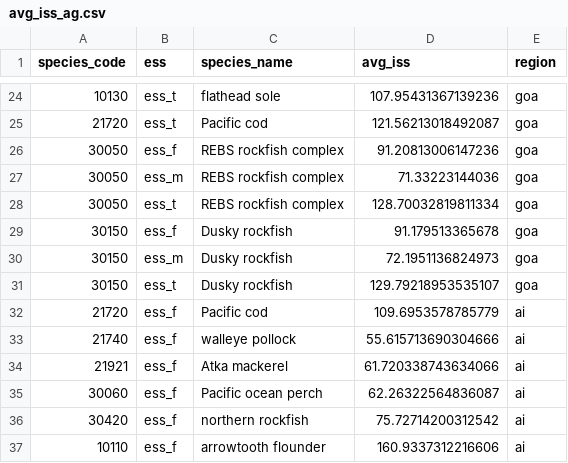
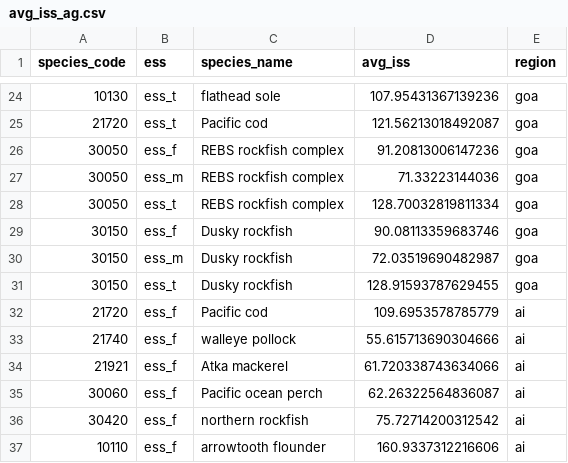
Before and after one commit to BenWilliams-NOAA/swo-tech-age, a CSV file: output/avg_iss_ag.csv, drawn as a sheet; only a part is shown, gaps mark what is left out.

```diff
--- a/output/avg_iss_ag.csv
+++ b/output/avg_iss_ag.csv
@@ -28,5 +28,5 @@ species_code,ess,species_name,avg_iss,region
 30050,ess_t,REBS rockfish complex,128.70032819811334,goa
-30150,ess_f,Dusky rockfish,91.179513365678,goa
-30150,ess_m,Dusky rockfish,72.1951136824973,goa
-30150,ess_t,Dusky rockfish,129.79218953535107,goa
+30150,ess_f,Dusky rockfish,90.08113359683746,goa
+30150,ess_m,Dusky rockfish,72.03519690482987,goa
+30150,ess_t,Dusky rockfish,128.91593787629455,goa
 21720,ess_f,Pacific cod,109.6953578785779,ai
```
Also changed, not shown: output/goa/avg_iss_ag.csv, output/goa/avg_iss_sz_reg.csv, 30 other files.
